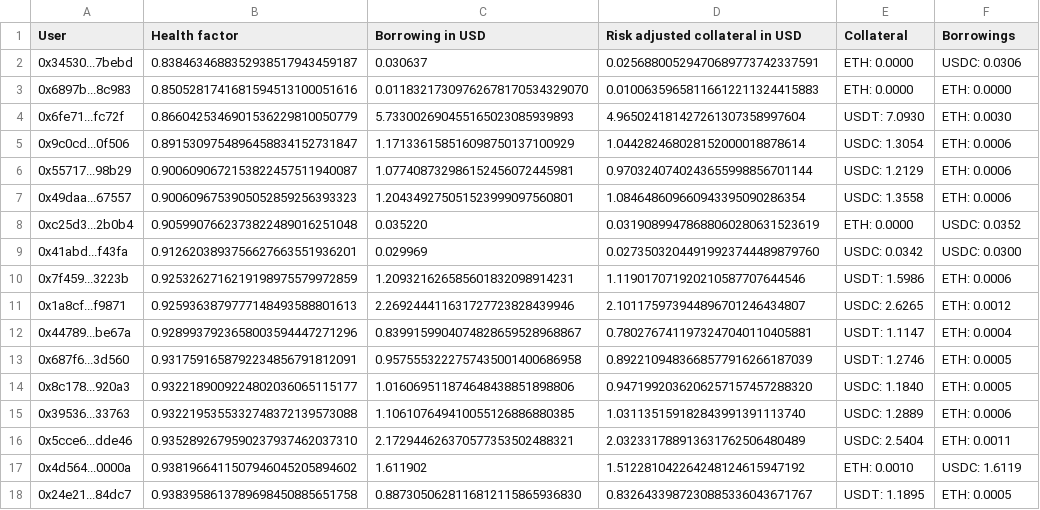
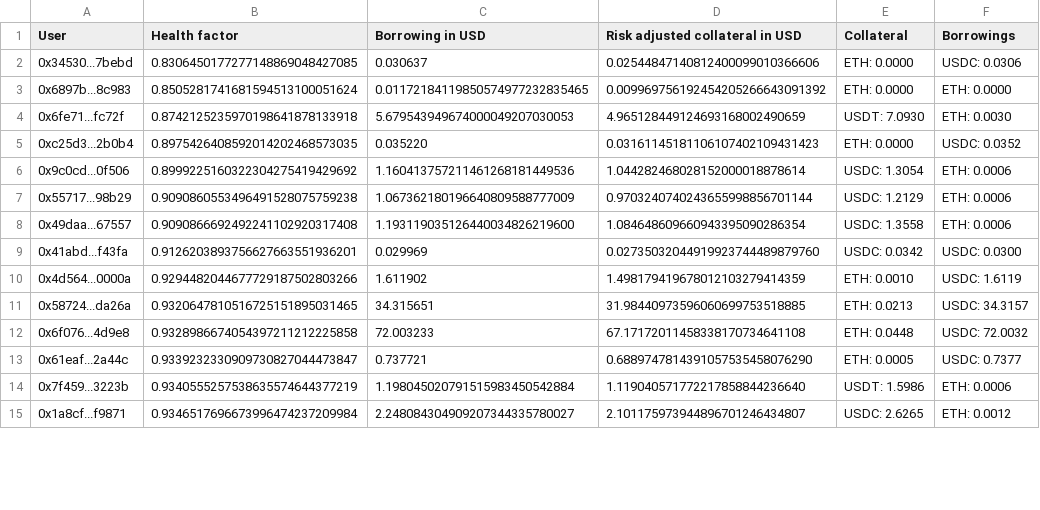
Before and after one commit to CarmineOptions/derisk-research, a CSV file: data/small_loans_sample.csv, drawn as a sheet; only a part is shown; the diff covers the shown part only.

```diff
--- a/data/small_loans_sample.csv
+++ b/data/small_loans_sample.csv
@@ -1,18 +1,15 @@
 User,Health factor,Borrowing in USD,Risk adjusted collateral in USD,Collateral,Borrowings
-0x34530...7bebd,0.8384634688352938517943459187,0.030637,0.02568800529470689773742337591,ETH: 0.0000,USDC: 0.0306
-0x6897b...8c983,0.8505281741681594513100051616,0.01183217309762678170534329070,0.01006359658116612211324415883,ETH: 0.0000,ETH: 0.0000
-0x6fe71...fc72f,0.8660425346901536229810050779,5.733002690455165023085939893,4.965024181427261307358997604,USDT: 7.0930,ETH: 0.0030
-0x9c0cd...0f506,0.8915309754896458834152731847,1.171336158516098750137100929,1.044282468028152000018878614,USDC: 1.3054,ETH: 0.0006
-0x55717...98b29,0.9006090672153822457511940087,1.077408732986152456072445981,0.9703240740243655998856701144,USDC: 1.2129,ETH: 0.0006
-0x49daa...67557,0.9006096753905052859256393323,1.204349275051523999097560801,1.084648609660943395090286354,USDC: 1.3558,ETH: 0.0006
-0xc25d3...2b0b4,0.9059907662373822489016251048,0.035220,0.03190899478688060280631523619,ETH: 0.0000,USDC: 0.0352
+0x34530...7bebd,0.8306450177277148869048427085,0.030637,0.02544847140812400099010366606,ETH: 0.0000,USDC: 0.0306
+0x6897b...8c983,0.8505281741681594513100051624,0.01172184119850574977232835465,0.009969756192454205266643091392,ETH: 0.0000,ETH: 0.0000
+0x6fe71...fc72f,0.8742125235970198641878133918,5.679543949674000049207030053,4.965128449124693168002490659,USDT: 7.0930,ETH: 0.0030
+0xc25d3...2b0b4,0.8975426408592014202468573035,0.035220,0.03161145181106107402109431423,ETH: 0.0000,USDC: 0.0352
+0x9c0cd...0f506,0.8999225160322304275419429692,1.160413757211461268181449536,1.044282468028152000018878614,USDC: 1.3054,ETH: 0.0006
+0x55717...98b29,0.9090860553496491528075759238,1.067362180196640809588777009,0.9703240740243655998856701144,USDC: 1.2129,ETH: 0.0006
+0x49daa...67557,0.9090866692492241102920317408,1.193119035126440034826219600,1.084648609660943395090286354,USDC: 1.3558,ETH: 0.0006
 0x41abd...f43fa,0.9126203893756627663551936201,0.029969,0.02735032044919923744489879760,USDC: 0.0342,USDC: 0.0300
-0x7f459...3223b,0.9253262716219198975579972859,1.209321626585601832098914231,1.119017071920210587707644546,USDT: 1.5986,ETH: 0.0006
-0x1a8cf...f9871,0.9259363879777148493588801613,2.269244411631727723828439946,2.101175973944896701246434807,USDC: 2.6265,ETH: 0.0012
-0x44789...be67a,0.9289937923658003594447271296,0.8399159904074828659528968867,0.7802767411973247040110405881,USDT: 1.1147,ETH: 0.0004
-0x687f6...3d560,0.9317591658792234856791812091,0.9575553222757435001400686958,0.8922109483668577916266187039,USDT: 1.2746,ETH: 0.0005
-0x8c178...920a3,0.9322189009224802036065115177,1.016069511874648438851898806,0.9471992036206257157457288320,USDC: 1.1840,ETH: 0.0005
-0x39536...33763,0.9322195355332748372139573088,1.106107649410055126886880385,1.031135159182843991391113740,USDC: 1.2889,ETH: 0.0006
-0x5cce6...dde46,0.9352892679590237937462037310,2.172944626370577353502488321,2.032331788913631762506480489,USDC: 2.5404,ETH: 0.0011
-0x4d564...0000a,0.9381966411507946045205894602,1.611902,1.512281042264248124615947192,ETH: 0.0010,USDC: 1.6119
-0x24e21...84dc7,0.9383958613789698450885651758,0.8873050628116812115865936830,0.8326433987230885336043671767,USDT: 1.1895,ETH: 0.0005
+0x4d564...0000a,0.9294482044677729187502803266,1.611902,1.498179419678012103279414359,ETH: 0.0010,USDC: 1.6119
+0x58724...da26a,0.9320647810516725151895031465,34.315651,31.98440973596060699753518885,ETH: 0.0213,USDC: 34.3157
+0x6f076...4d9e8,0.9328986674054397211212225858,72.003233,67.17172011458338170734641108,ETH: 0.0448,USDC: 72.0032
+0x61eaf...2a44c,0.9339232330909730827044473847,0.737721,0.6889747814391057535458076290,ETH: 0.0005,USDC: 0.7377
+0x7f459...3223b,0.9340555257538635574644377219,1.198045020791515983450542884,1.119040571772217858844236640,USDT: 1.5986,ETH: 0.0006
+0x1a8cf...f9871,0.9346517696673996474237209984,2.248084304909207344335780027,2.101175973944896701246434807,USDC: 2.6265,ETH: 0.0012
```
Also changed, not shown: 6 added rows and 3 removed rows elsewhere in this file, data/ETH-DAI.csv, data/ETH-USDT.csv, 9 other files.
